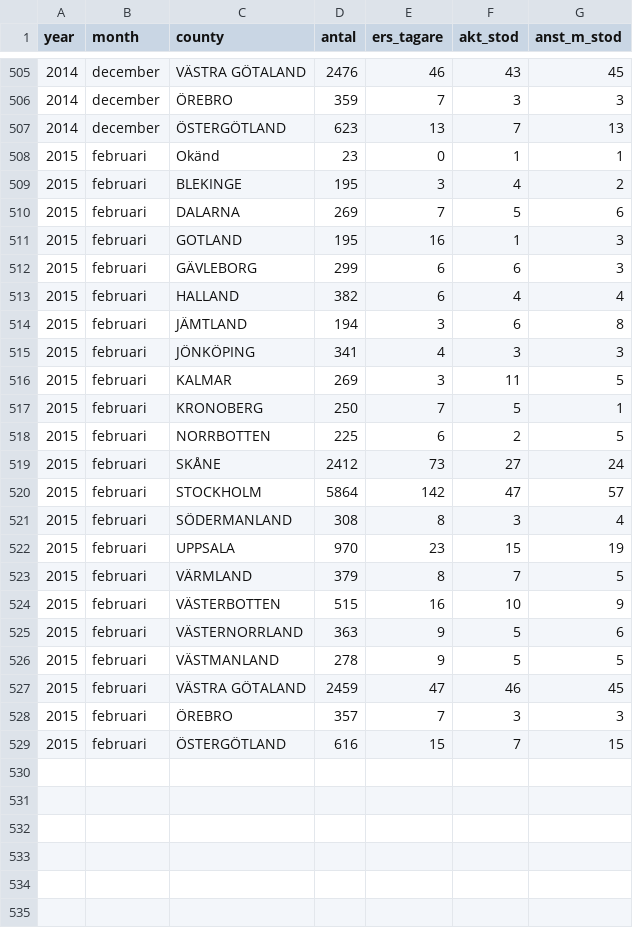
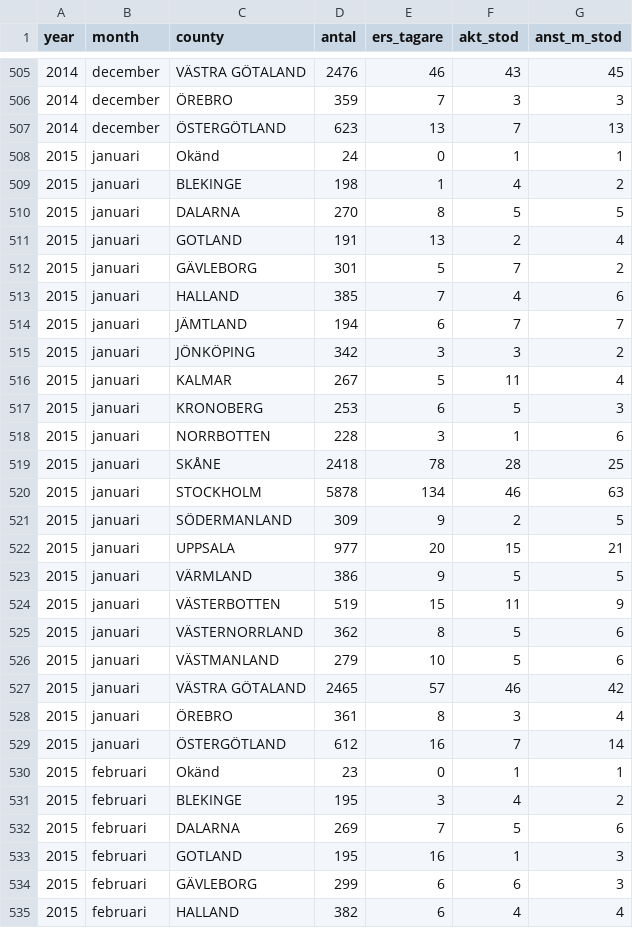
Before and after one commit to MansMeg/DIK_analys, a CSV file: Data/ers_by_county.csv, drawn as a sheet; only a part is shown, gaps mark what is left out; the shorter side is filled out with more unchanged rows; the diff names each change by its address in the sheet, - before the commit and + after, or states it on an @@ line.

Commit message:
Uppdaterat med januarifil 2015

```diff
--- a/Data/ers_by_county.csv
+++ b/Data/ers_by_county.csv
+row 508: 2015 | januari | Okänd | 24 | 0 | 1 | 1
+row 509: 2015 | januari | BLEKINGE | 198 | 1 | 4 | 2
+row 510: 2015 | januari | DALARNA | 270 | 8 | 5 | 5
+row 511: 2015 | januari | GOTLAND | 191 | 13 | 2 | 4
+row 512: 2015 | januari | GÄVLEBORG | 301 | 5 | 7 | 2
+row 513: 2015 | januari | HALLAND | 385 | 7 | 4 | 6
+row 514: 2015 | januari | JÄMTLAND | 194 | 6 | 7 | 7
+row 515: 2015 | januari | JÖNKÖPING | 342 | 3 | 3 | 2
+row 516: 2015 | januari | KALMAR | 267 | 5 | 11 | 4
+row 517: 2015 | januari | KRONOBERG | 253 | 6 | 5 | 3
+row 518: 2015 | januari | NORRBOTTEN | 228 | 3 | 1 | 6
+row 519: 2015 | januari | SKÅNE | 2418 | 78 | 28 | 25
+row 520: 2015 | januari | STOCKHOLM | 5878 | 134 | 46 | 63
+row 521: 2015 | januari | SÖDERMANLAND | 309 | 9 | 2 | 5
+row 522: 2015 | januari | UPPSALA | 977 | 20 | 15 | 21
+row 523: 2015 | januari | VÄRMLAND | 386 | 9 | 5 | 5
+row 524: 2015 | januari | VÄSTERBOTTEN | 519 | 15 | 11 | 9
+row 525: 2015 | januari | VÄSTERNORRLAND | 362 | 8 | 5 | 6
+row 526: 2015 | januari | VÄSTMANLAND | 279 | 10 | 5 | 6
+row 527: 2015 | januari | VÄSTRA GÖTALAND | 2465 | 57 | 46 | 42
+row 528: 2015 | januari | ÖREBRO | 361 | 8 | 3 | 4
+row 529: 2015 | januari | ÖSTERGÖTLAND | 612 | 16 | 7 | 14
```
Also changed, not shown: Data/arb_prgm_a.csv, Data/ers_by_age.csv, 8 other files.
